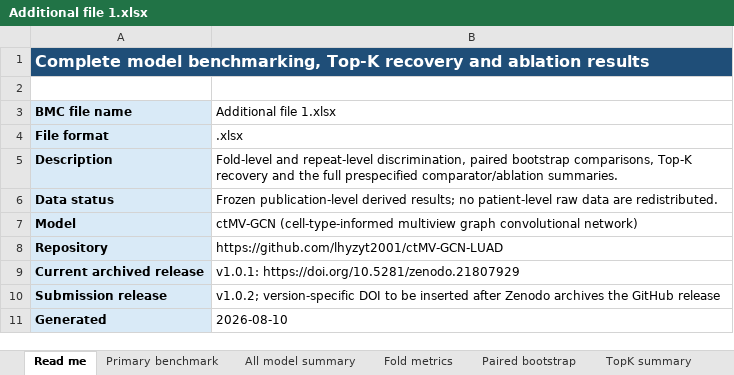
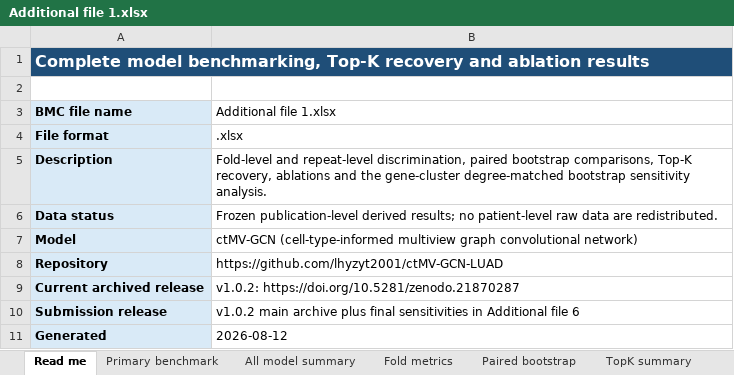
Before and after one commit to lhyzyt2001/ctMV-GCN-LUAD, an Excel workbook: results/manuscript_submission/Additional_files/Additional file 1.xlsx, sheet Read me, drawn as a sheet; values as stored, in another font and other column widths than the file's, no borders; the diff names each change by its address in the sheet, - before the commit and + after, or states it on an @@ line.

Commit message:
Archive final Cox PH and gene-cluster sensitivity analyses

```diff
--- a/results/manuscript_submission/Additional_files/Additional file 1.xlsx (sheet Read me)
+++ b/results/manuscript_submission/Additional_files/Additional file 1.xlsx (sheet Read me)
-B5 (Additional file 1.xlsx): …comparisons, Top-K recovery and the full prespecified comparator/ablation summaries.
+B5 (Additional file 1.xlsx): …comparisons, Top-K recovery, ablations and the gene-cluster degree-matched bootstrap sensitivity analysis.
-B9 (Additional file 1.xlsx): v1.0.1: https://doi.org/10.5281/zenodo.21807929
+B9 (Additional file 1.xlsx): v1.0.2: https://doi.org/10.5281/zenodo.21870287
-B10 (Additional file 1.xlsx): v1.0.2; version-specific DOI to be inserted after Zenodo archives the GitHub release
+B10 (Additional file 1.xlsx): v1.0.2 main archive plus final sensitivities in Additional file 6
-B11 (Additional file 1.xlsx): 2026-08-10
+B11 (Additional file 1.xlsx): 2026-08-12
```
Also changed, not shown: other sheet tabs, results/manuscript_submission/Additional_files/Additional file 4.xlsx, 15 other files.
